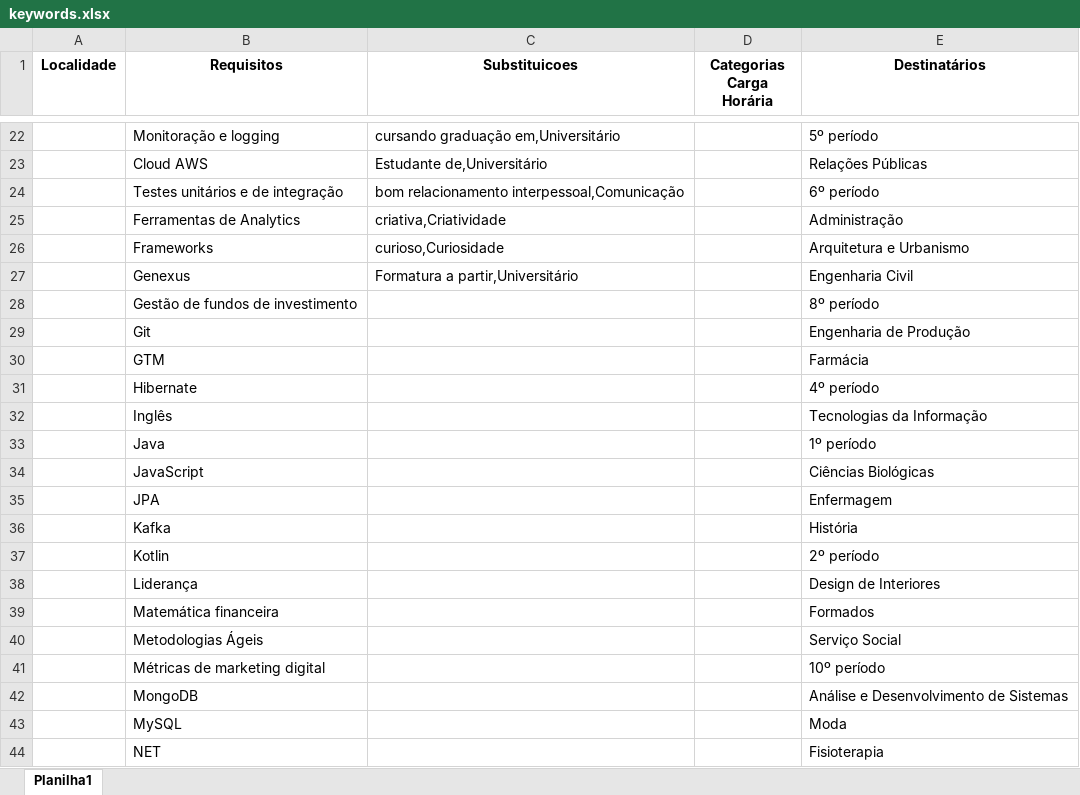
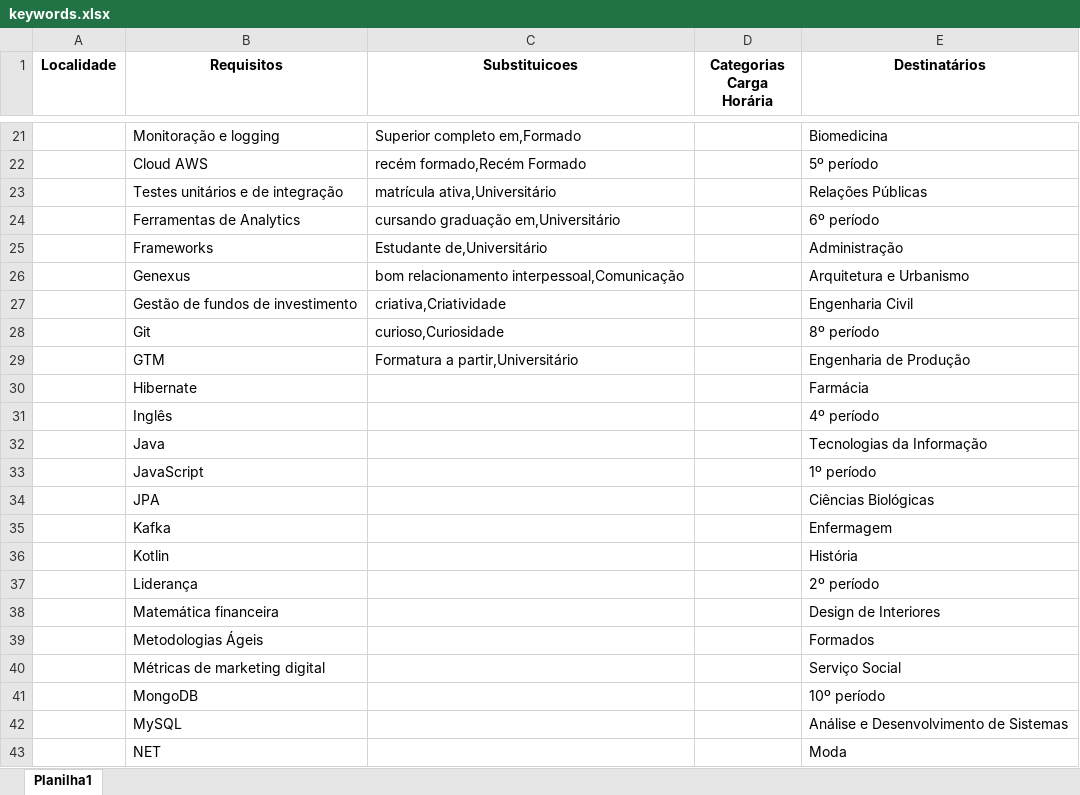
Before and after one commit to denilsonsoares/CHATBOT_CEE, an Excel workbook: keywords.xlsx, sheet Planilha1, drawn as a sheet; only a part is shown, gaps mark what is left out; values as stored, in another font and other column widths than the file's, no borders; addresses are those after the commit; the diff covers the shown part only; the diff names each change by its address in the sheet, - before the commit and + after, or states it on an @@ line.

Commit message:
update keywords

```diff
--- a/keywords.xlsx (sheet Planilha1)
+++ b/keywords.xlsx (sheet Planilha1)
-C21 (Substituicoes): cursando graduação em,Universitário
+C21 (Substituicoes): Superior completo em,Formado
-E21 (Destinatários): 5º período
+E21 (Destinatários): Biomedicina
-C22 (Substituicoes): Estudante de,Universitário
+C22 (Substituicoes): recém formado,Recém Formado
-E22 (Destinatários): Relações Públicas
+E22 (Destinatários): 5º período
-C23 (Substituicoes): bom relacionamento interpessoal,Comunicação
+C23 (Substituicoes): matrícula ativa,Universitário
-E23 (Destinatários): 6º período
+E23 (Destinatários): Relações Públicas
-C24 (Substituicoes): criativa,Criatividade
+C24 (Substituicoes): cursando graduação em,Universitário
-E24 (Destinatários): Administração
+E24 (Destinatários): 6º período
-C25 (Substituicoes): curioso,Curiosidade
+C25 (Substituicoes): Estudante de,Universitário
-E25 (Destinatários): Arquitetura e Urbanismo
+E25 (Destinatários): Administração
-C26 (Substituicoes): Formatura a partir,Universitário
+C26 (Substituicoes): bom relacionamento interpessoal,Comunicação
-E26 (Destinatários): Engenharia Civil
+E26 (Destinatários): Arquitetura e Urbanismo
-C27 (Substituicoes): (empty)
+C27 (Substituicoes): criativa,Criatividade
-E27 (Destinatários): 8º período
+E27 (Destinatários): Engenharia Civil
-C28 (Substituicoes): (empty)
+C28 (Substituicoes): curioso,Curiosidade
-E28 (Destinatários): Engenharia de Produção
+E28 (Destinatários): 8º período
-C29 (Substituicoes): (empty)
+C29 (Substituicoes): Formatura a partir,Universitário
-E29 (Destinatários): Farmácia
+E29 (Destinatários): Engenharia de Produção
-E30 (Destinatários): 4º período
+E30 (Destinatários): Farmácia
-E31 (Destinatários): Tecnologias da Informação
+E31 (Destinatários): 4º período
-E32 (Destinatários): 1º período
+E32 (Destinatários): Tecnologias da Informação
-E33 (Destinatários): Ciências Biológicas
+E33 (Destinatários): 1º período
-E34 (Destinatários): Enfermagem
+E34 (Destinatários): Ciências Biológicas
-E35 (Destinatários): História
+E35 (Destinatários): Enfermagem
-E36 (Destinatários): 2º período
+E36 (Destinatários): História
-E37 (Destinatários): Design de Interiores
+E37 (Destinatários): 2º período
-E38 (Destinatários): Formados
+E38 (Destinatários): Design de Interiores
-E39 (Destinatários): Serviço Social
+E39 (Destinatários): Formados
-E40 (Destinatários): 10º período
+E40 (Destinatários): Serviço Social
-E41 (Destinatários): Análise e Desenvolvimento de Sistemas
+E41 (Destinatários): 10º período
-E42 (Destinatários): Moda
+E42 (Destinatários): Análise e Desenvolvimento de Sistemas
-E43 (Destinatários): Fisioterapia
+E43 (Destinatários): Moda
```
Also changed, not shown: 26 added rows, 4 removed rows and 67 edited cells elsewhere in this sheet, 2 other files.
